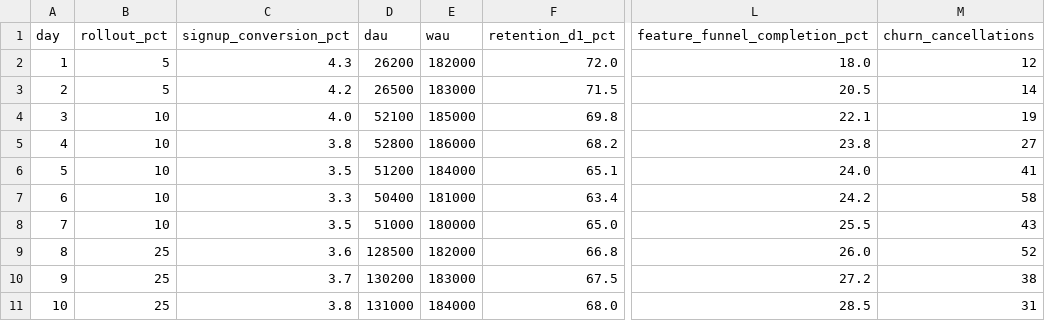
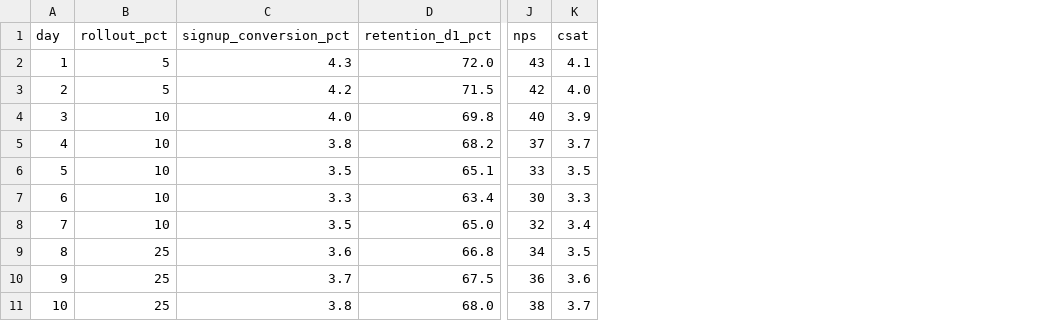
Before and after one commit to puneetvernekar/Decision-Hub, a CSV file: data/daily_metrics.csv, drawn as a sheet; only a part is shown, gaps mark what is left out; removed rows and columns are numbered as before the commit, all else as after; the diff names each change by its address in the sheet, - before the commit and + after, or states it on an @@ line.

Commit message:
reduced metrics for daily aggregation

```diff
--- a/data/daily_metrics.csv
+++ b/data/daily_metrics.csv
-column D (dau), rows 2-11: 26200 | 26500 | 52100 | 52800 | 51200 | 50400 | 51000 | 128500 | 130200 | 131000
-column E (wau), rows 2-11: 182000 | 183000 | 185000 | 186000 | 184000 | 181000 | 180000 | 182000 | 183000 | 184000
-column L (feature_funnel_completion_pct), rows 2-11: 18.0 | 20.5 | 22.1 | 23.8 | 24.0 | 24.2 | 25.5 | 26.0 | 27.2 | 28.5
-column M (churn_cancellations), rows 2-11: 12 | 14 | 19 | 27 | 41 | 58 | 43 | 52 | 38 | 31
+column J (nps), rows 2-11: 43 | 42 | 40 | 37 | 33 | 30 | 32 | 34 | 36 | 38
+column K (csat), rows 2-11: 4.1 | 4.0 | 3.9 | 3.7 | 3.5 | 3.3 | 3.4 | 3.5 | 3.6 | 3.7
```
Also changed, not shown: 3 other files.
